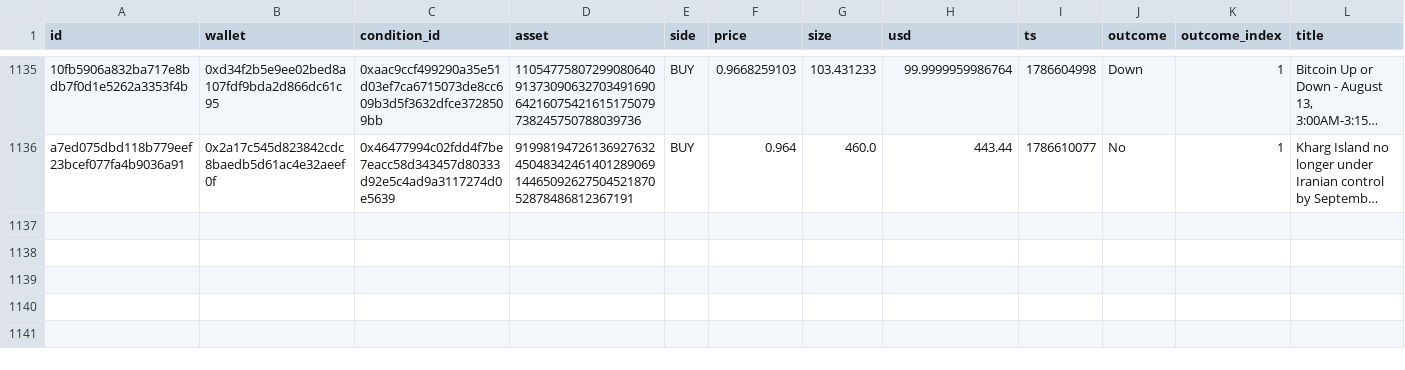
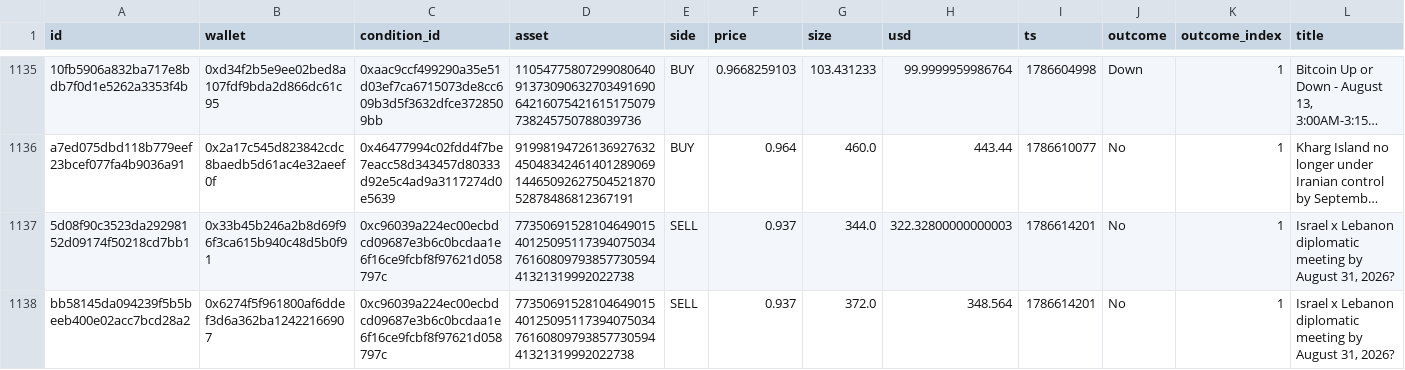
Before and after one commit to sophie-nguyenthuthuy/polycopy, a CSV file: data/qualified_trades.csv, drawn as a sheet; only a part is shown, gaps mark what is left out; long unchanged cells end in …; rows hold the shown columns only; the diff names each change by its address in the sheet, - before the commit and + after, or states it on an @@ line.

```diff
--- a/data/qualified_trades.csv
+++ b/data/qualified_trades.csv
+row 1137: 5d08f90c3523da29298152d09174f50218cd7bb1 | 0x33b45b246a2b8d69f96f3ca615b940c48d5b0f91 | 0xc96039a224ec00ecbdcd09687e3b6c0bcdaa1e6f16ce9fcbf8f97621d058797c | 77350691528104649015401250951173940750347616080979385773059441321319992022738 | SELL | 0.937 | 344.0 | 322.32800000000003 | 1786614201 | No | 1 | Israel x Lebanon diplomatic meeting by August 31, 2026?
+row 1138: bb58145da094239f5b5beeb400e02acc7bcd28a2 | 0x6274f5f961800af6ddef3d6a362ba12422166907 | 0xc96039a224ec00ecbdcd09687e3b6c0bcdaa1e6f16ce9fcbf8f97621d058797c | 77350691528104649015401250951173940750347616080979385773059441321319992022738 | SELL | 0.937 | 372.0 | 348.564 | 1786614201 | No | 1 | Israel x Lebanon diplomatic meeting by August 31, 2026?
```
Also changed, not shown: data/fills.csv, data/wallets.csv, 2 other files.
